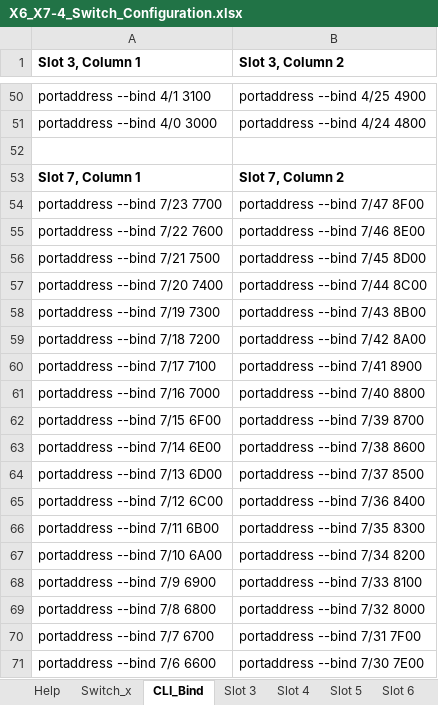
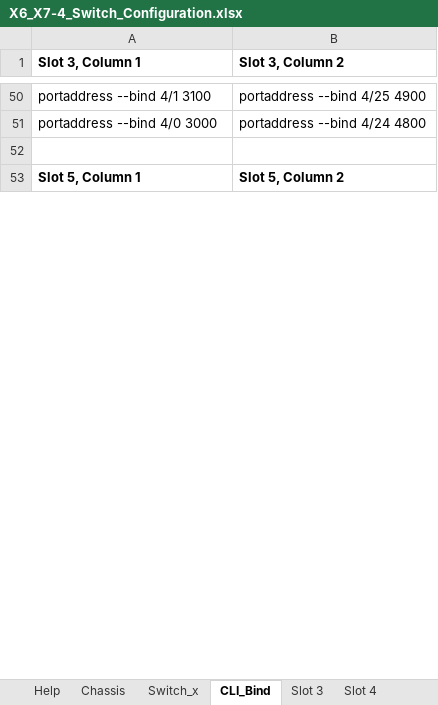
Before and after one commit to jconsoli/brocade-rest-api-applications, an Excel workbook: X6_X7-4_Switch_Configuration.xlsx, sheet CLI_Bind, drawn as a sheet; only a part is shown, gaps mark what is left out; values as stored, in another font and other column widths than the file's, no borders; removed rows and columns are numbered as before the commit, all else as after; the diff covers the shown part only; the diff names each change by its address in the sheet, - before the commit and + after, or states it on an @@ line.

```diff
--- a/X6_X7-4_Switch_Configuration.xlsx (sheet CLI_Bind)
+++ b/X6_X7-4_Switch_Configuration.xlsx (sheet CLI_Bind)
+sheet tab: Chassis
-A53 (Slot 3, Column 1): Slot 7, Column 1
+A53 (Slot 3, Column 1): Slot 5, Column 1
-B53 (Slot 3, Column 2): Slot 7, Column 2
+B53 (Slot 3, Column 2): Slot 5, Column 2
-row 54: portaddress --bind 7/23 7700 | portaddress --bind 7/47 8F00
-row 55: portaddress --bind 7/22 7600 | portaddress --bind 7/46 8E00
-row 56: portaddress --bind 7/21 7500 | portaddress --bind 7/45 8D00
-row 57: portaddress --bind 7/20 7400 | portaddress --bind 7/44 8C00
-row 58: portaddress --bind 7/19 7300 | portaddress --bind 7/43 8B00
-row 59: portaddress --bind 7/18 7200 | portaddress --bind 7/42 8A00
-row 60: portaddress --bind 7/17 7100 | portaddress --bind 7/41 8900
-row 61: portaddress --bind 7/16 7000 | portaddress --bind 7/40 8800
-row 62: portaddress --bind 7/15 6F00 | portaddress --bind 7/39 8700
-row 63: portaddress --bind 7/14 6E00 | portaddress --bind 7/38 8600
-row 64: portaddress --bind 7/13 6D00 | portaddress --bind 7/37 8500
-row 65: portaddress --bind 7/12 6C00 | portaddress --bind 7/36 8400
-row 66: portaddress --bind 7/11 6B00 | portaddress --bind 7/35 8300
-row 67: portaddress --bind 7/10 6A00 | portaddress --bind 7/34 8200
-row 68: portaddress --bind 7/9 6900 | portaddress --bind 7/33 8100
-row 69: portaddress --bind 7/8 6800 | portaddress --bind 7/32 8000
-row 70: portaddress --bind 7/7 6700 | portaddress --bind 7/31 7F00
-row 71: portaddress --bind 7/6 6600 | portaddress --bind 7/30 7E00
```
Also changed, not shown: 128 added rows, 6 removed rows and 50 edited cells elsewhere in this sheet, sheet Slot 8, sheet Slot 4, sheet Slot 3, sheet lists, sheet Help, sheet Slot 5, 2 more sheets, other sheet tabs, formulas that keep their value, X6_X7-8_Switch_Configuration.xlsx.
